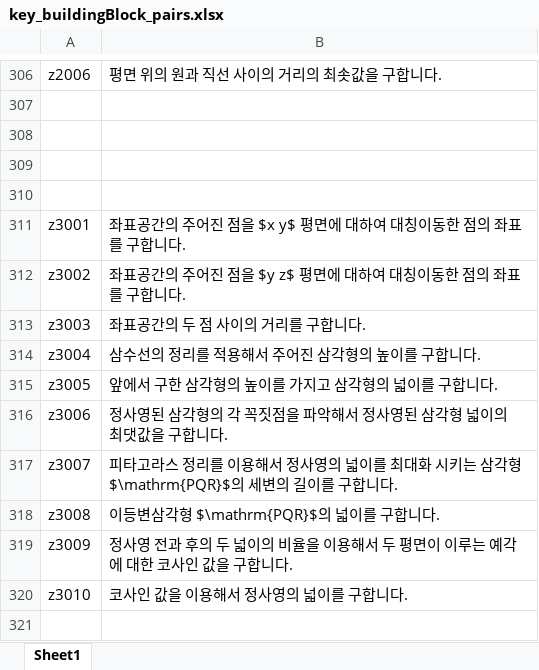
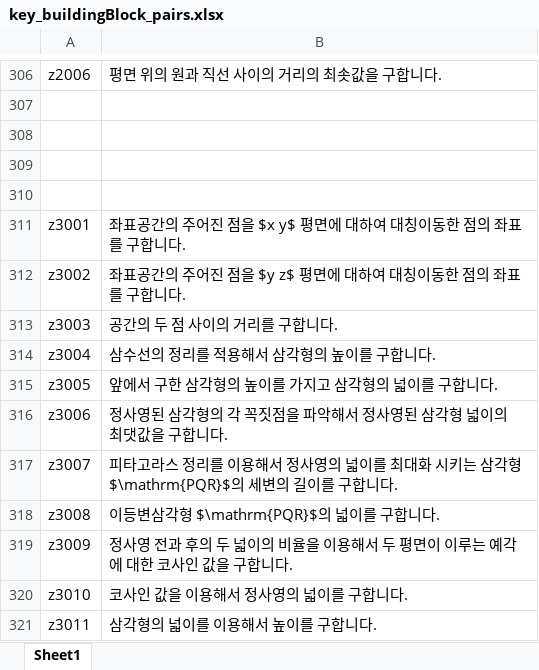
Before and after one commit to sheomonger/BuildingBlocks_2022KCSAT, an Excel workbook: key_buildingBlock_pairs.xlsx, sheet Sheet1, drawn as a sheet; only a part is shown, gaps mark what is left out; values as stored, in another font and other column widths than the file's, no borders; the diff names each change by its address in the sheet, - before the commit and + after, or states it on an @@ line.

Commit message:
added key-val pairs for z27 in 32109

```diff
--- a/key_buildingBlock_pairs.xlsx (sheet Sheet1)
+++ b/key_buildingBlock_pairs.xlsx (sheet Sheet1)
-B313: 좌표공간의 두 점 사이의 거리를 구합니다.
+B313: 공간의 두 점 사이의 거리를 구합니다.
-B314: 삼수선의 정리를 적용해서 주어진 삼각형의 높이를 구합니다.
+B314: 삼수선의 정리를 적용해서 삼각형의 높이를 구합니다.
+row 321: z3011 | 삼각형의 넓이를 이용해서 높이를 구합니다.
```
Also changed, not shown: 1 other file.
